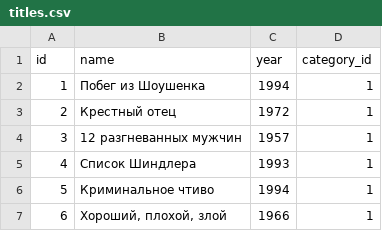
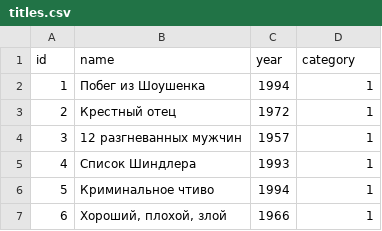
Before and after one commit to kurtKostein/api_yamdb, a CSV file: data/titles.csv, drawn as a sheet; only a part is shown.

Commit message:
Update titles.csv

```diff
--- a/data/titles.csv
+++ b/data/titles.csv
@@ -1,2 +1,2 @@
-id,name,year,category_id
+id,name,year,category
 1,Побег из Шоушенка,1994,1
```
